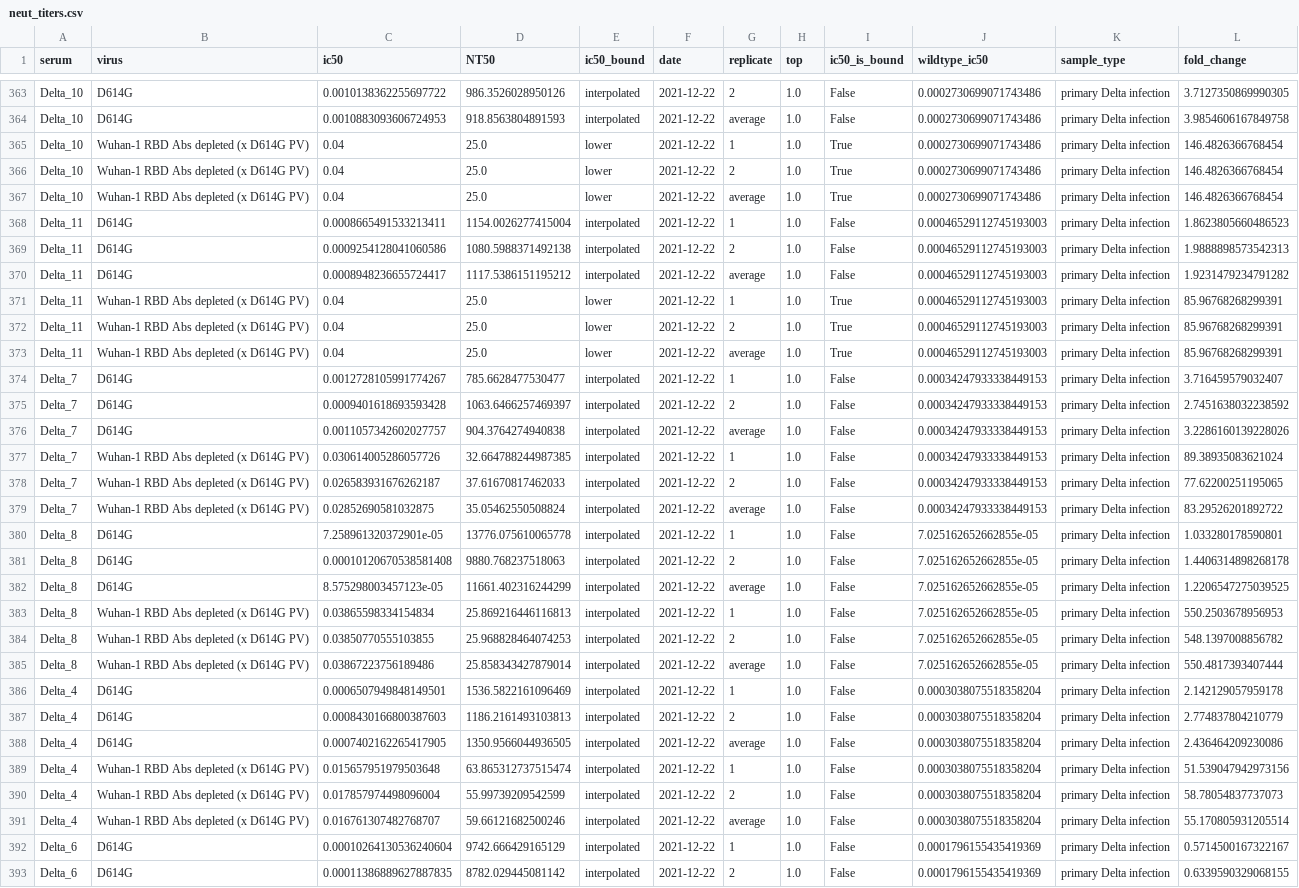
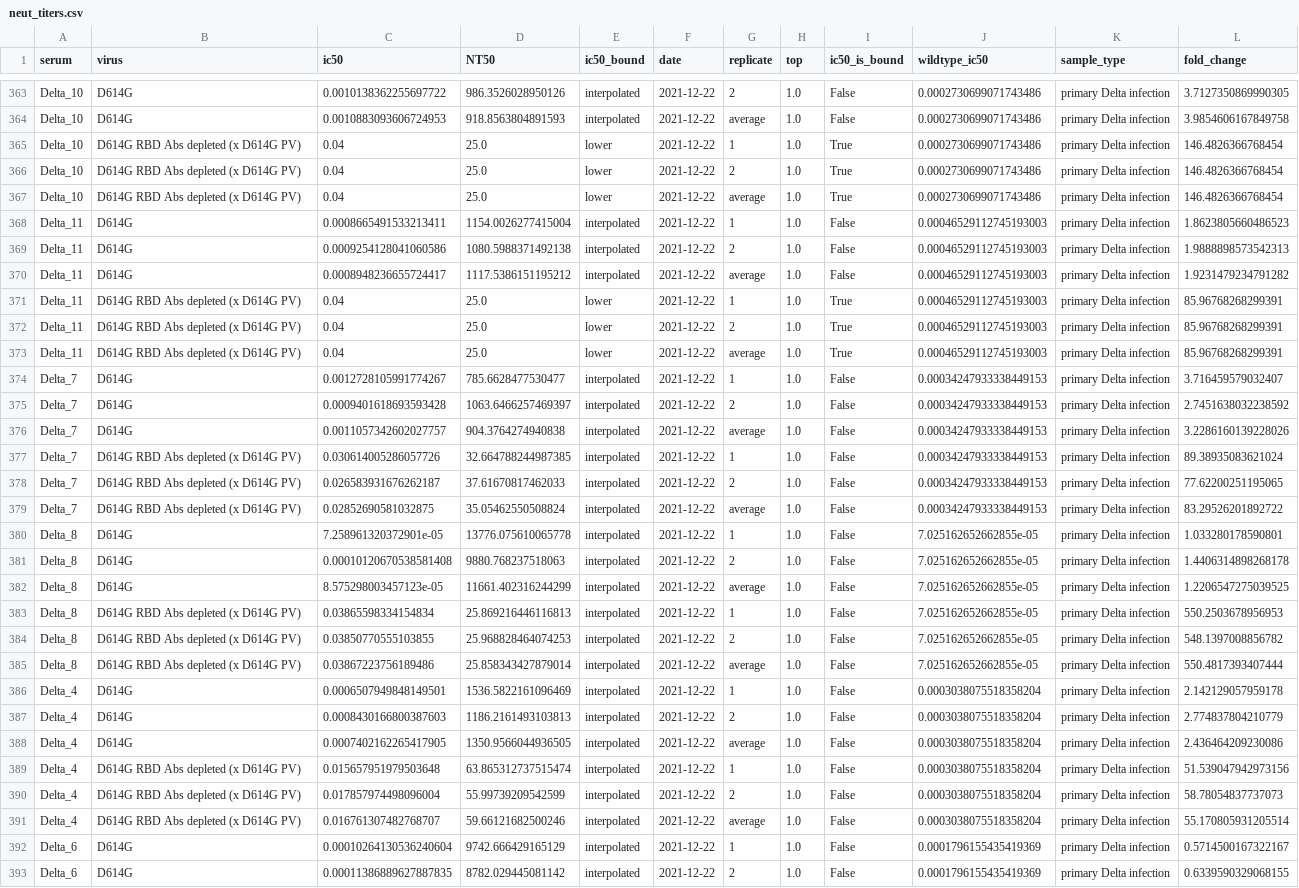
Before and after one commit to jbloomlab/SARS-CoV-2-RBD_Delta, a CSV file: experimental_data/results/neut_titers/neut_titers.csv, drawn as a sheet; only a part is shown, gaps mark what is left out; the diff covers the shown part only; the diff names each change by its address in the sheet, - before the commit and + after, or states it on an @@ line.

Commit message:
add Jan06 neuts to depletion notebook

```diff
--- a/experimental_data/results/neut_titers/neut_titers.csv
+++ b/experimental_data/results/neut_titers/neut_titers.csv
-B365:B367 (virus): Wuhan-1 RBD Abs depleted (x D614G PV)
+B365:B367 (virus): D614G RBD Abs depleted (x D614G PV)
-B371:B373 (virus): Wuhan-1 RBD Abs depleted (x D614G PV)
+B371:B373 (virus): D614G RBD Abs depleted (x D614G PV)
-B377:B379 (virus): Wuhan-1 RBD Abs depleted (x D614G PV)
+B377:B379 (virus): D614G RBD Abs depleted (x D614G PV)
-B383:B385 (virus): Wuhan-1 RBD Abs depleted (x D614G PV)
+B383:B385 (virus): D614G RBD Abs depleted (x D614G PV)
-B389:B391 (virus): Wuhan-1 RBD Abs depleted (x D614G PV)
+B389:B391 (virus): D614G RBD Abs depleted (x D614G PV)
```
Also changed, not shown: 57 edited cells elsewhere in this file, experimental_data/results/neut_titers/neut_titers_summary.csv, 21 other files.
